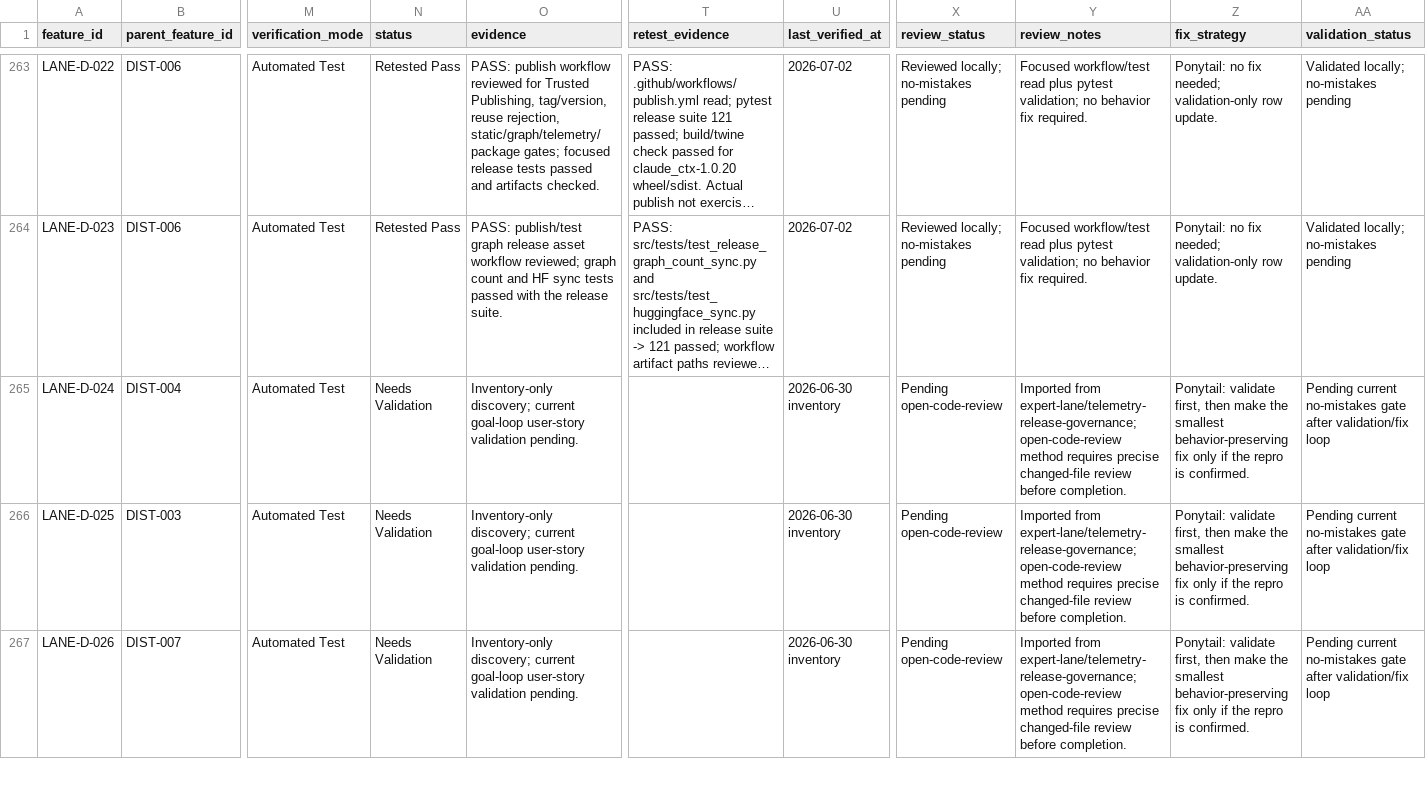
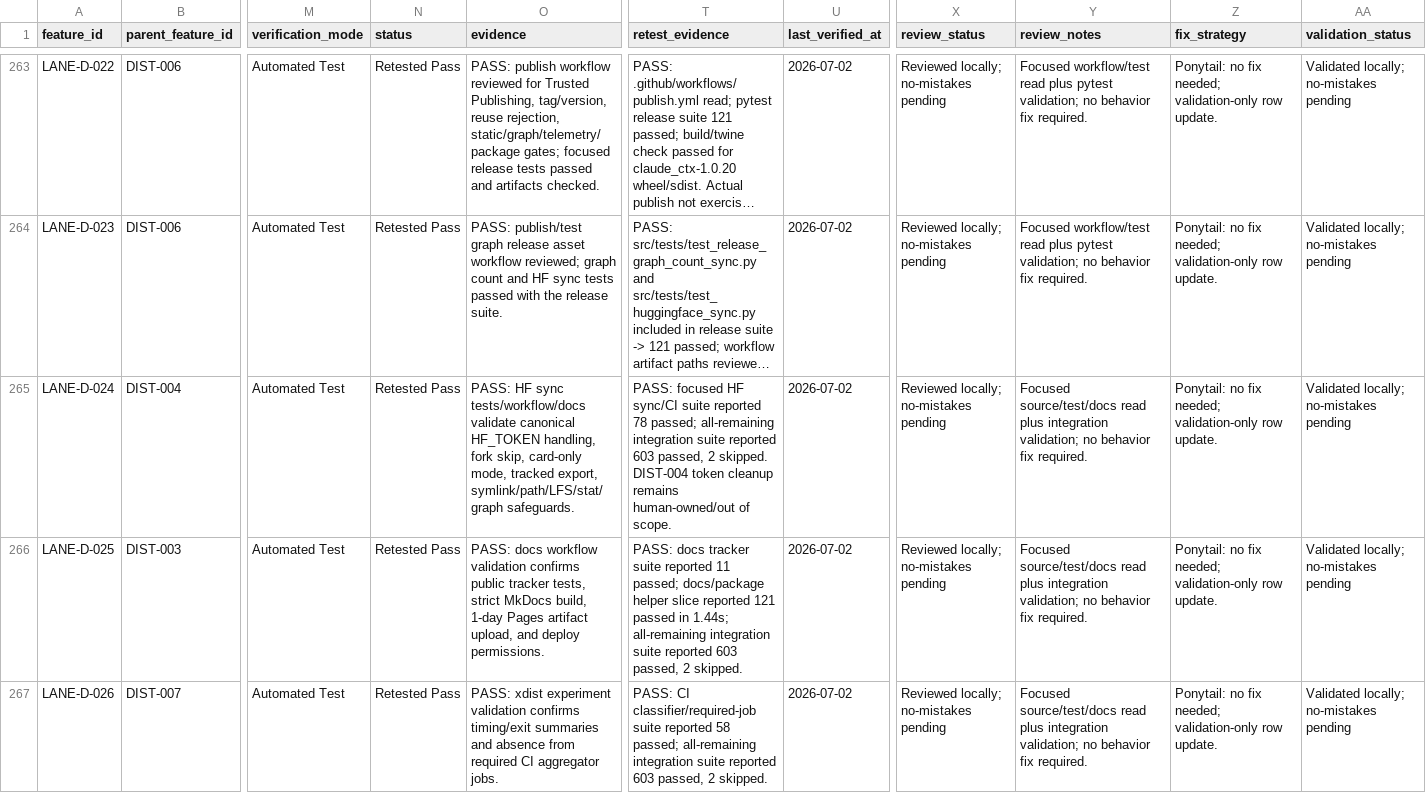
Before and after one commit to primogen/ctx, a CSV file: qa/feature_status.csv, drawn as a sheet; only a part is shown, gaps mark what is left out; long unchanged cells end in …; the diff covers the shown part only; the diff names each change by its address in the sheet, - before the commit and + after, or states it on an @@ line.

Commit message:
docs: validate remaining feature tracker rows (#214)
* qa: validate remaining feature tracker rows

* no-mistakes(review): Fix LANE-D-007 source evidence paths

---------

Co-authored-by: Steve Solun <steves@Mac.lan>

```diff
--- a/qa/feature_status.csv
+++ b/qa/feature_status.csv
-N265:N267 (status): Needs Validation
+N265:N267 (status): Retested Pass
-O265 (evidence): Inventory-only discovery; current goal-loop user-story validation pending.
+O265 (evidence): PASS: HF sync tests/workflow/docs validate canonical HF_TOKEN handling, fork skip, card-only mode, tracked export, symlink/path/LFS/stat/graph safeguards.
-T265 (retest_evidence): (empty)
+T265 (retest_evidence): PASS: focused HF sync/CI suite reported 78 passed; all-remaining integration suite reported 603 passed, 2 skipped. DIST-004 token cleanup remains human-owned/out of scope.
-U265:U267 (last_verified_at): 2026-06-30 inventory
+U265:U267 (last_verified_at): 2026-07-02
-X265:X267 (review_status): Pending open-code-review
+X265:X267 (review_status): Reviewed locally; no-mistakes pending
-Y265:Y267 (review_notes): Imported from expert-lane/telemetry-release-governance; open-code-review method requires precise changed-file review before completion.
+Y265:Y267 (review_notes): Focused source/test/docs read plus integration validation; no behavior fix required.
-Z265:Z267 (fix_strategy): Ponytail: validate first, then make the smallest behavior-preserving fix only if the repro is confirmed.
+Z265:Z267 (fix_strategy): Ponytail: no fix needed; validation-only row update.
-AA265:AA267 (validation_status): Pending current no-mistakes gate after validation/fix loop
+AA265:AA267 (validation_status): Validated locally; no-mistakes pending
-O266 (evidence): Inventory-only discovery; current goal-loop user-story validation pending.
+O266 (evidence): PASS: docs workflow validation confirms public tracker tests, strict MkDocs build, 1-day Pages artifact upload, and deploy permissions.
-T266 (retest_evidence): (empty)
+T266 (retest_evidence): PASS: docs tracker suite reported 11 passed; docs/package helper slice reported 121 passed in 1.44s; all-remaining integration suite reported 603 passed, 2 skipped.
-O267 (evidence): Inventory-only discovery; current goal-loop user-story validation pending.
+O267 (evidence): PASS: xdist experiment validation confirms timing/exit summaries and absence from required CI aggregator jobs.
-T267 (retest_evidence): (empty)
+T267 (retest_evidence): PASS: CI classifier/required-job suite reported 58 passed; all-remaining integration suite reported 603 passed, 2 skipped.
```
Also changed, not shown: 161 edited cells elsewhere in this file.
